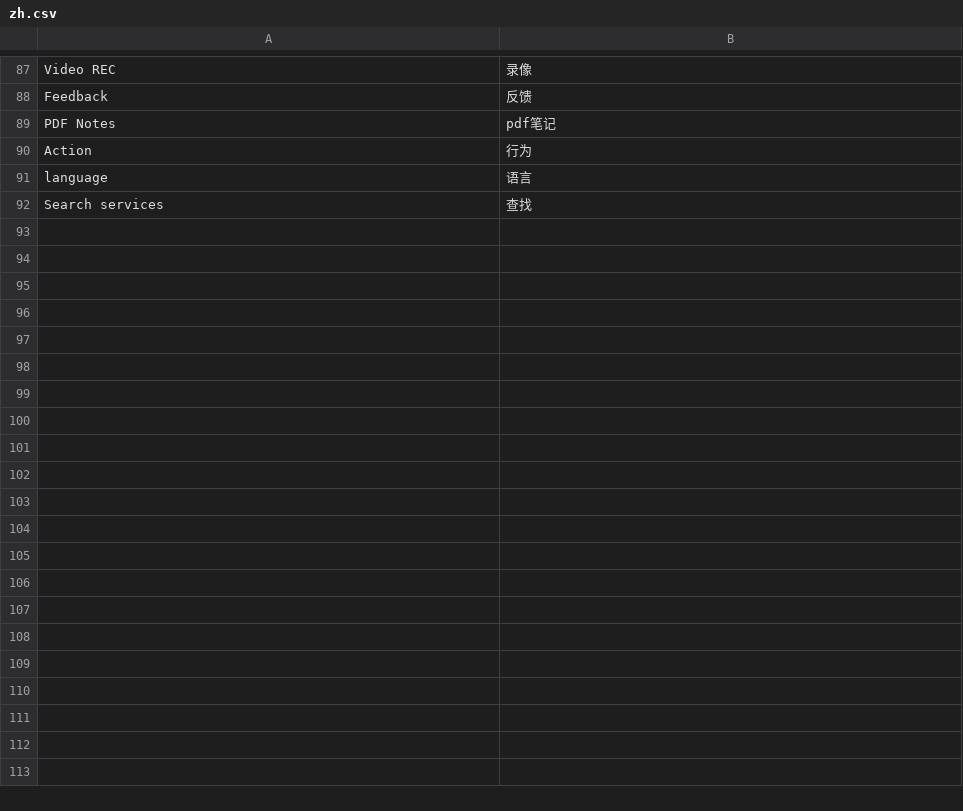
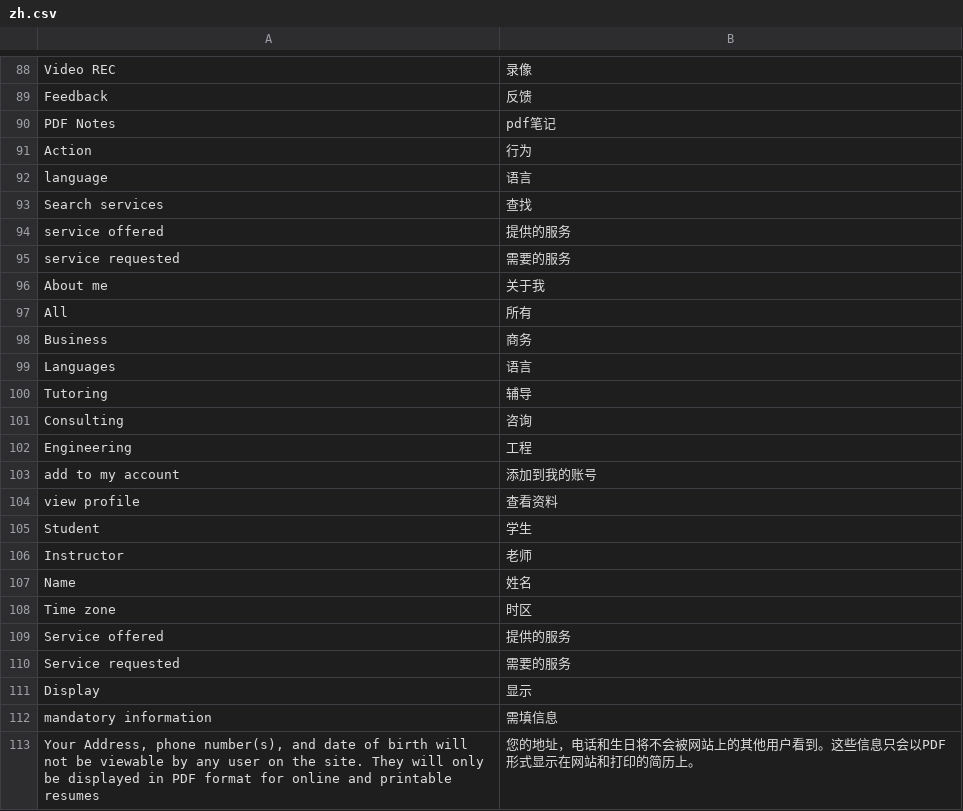
Before and after one commit to luger888/aimya, a CSV file: application/configs/lang/zh.csv, drawn as a sheet; only a part is shown, gaps mark what is left out; the diff covers the shown part only.

Commit message:
chinese translations

```diff
--- a/application/configs/lang/zh.csv
+++ b/application/configs/lang/zh.csv
@@ -92 +93,21 @@
 "Search services";"查找"
+"service offered";"提供的服务"
+"service requested";"需要的服务"
+"About me";"关于我"
+"All";"所有"
+"Business";"商务"
+"Languages";"语言"
+"Tutoring";"辅导"
+"Consulting";"咨询"
+"Engineering";"工程"
+"add to my account";"添加到我的账号"
+"view profile";"查看资料"
+"Student";"学生"
+"Instructor";"老师"
+"Name";"姓名"
+"Time zone";"时区"
+"Service offered";"提供的服务"
+"Service requested";"需要的服务"
+"Display";"显示"
+"mandatory information";"需填信息"
+"Your Address, phone number(s), and date of birth will not be viewable by any user on the site. They will only be displayed in PDF format for online and printable resumes";"您的地址，电话和生日将不会被网站上的其他用户看到。这些信息只会以PDF形式显示在网站和打印的简历上。"
```
Also changed, not shown: 47 added rows and 1 edited cell elsewhere in this file, 9 other files.
